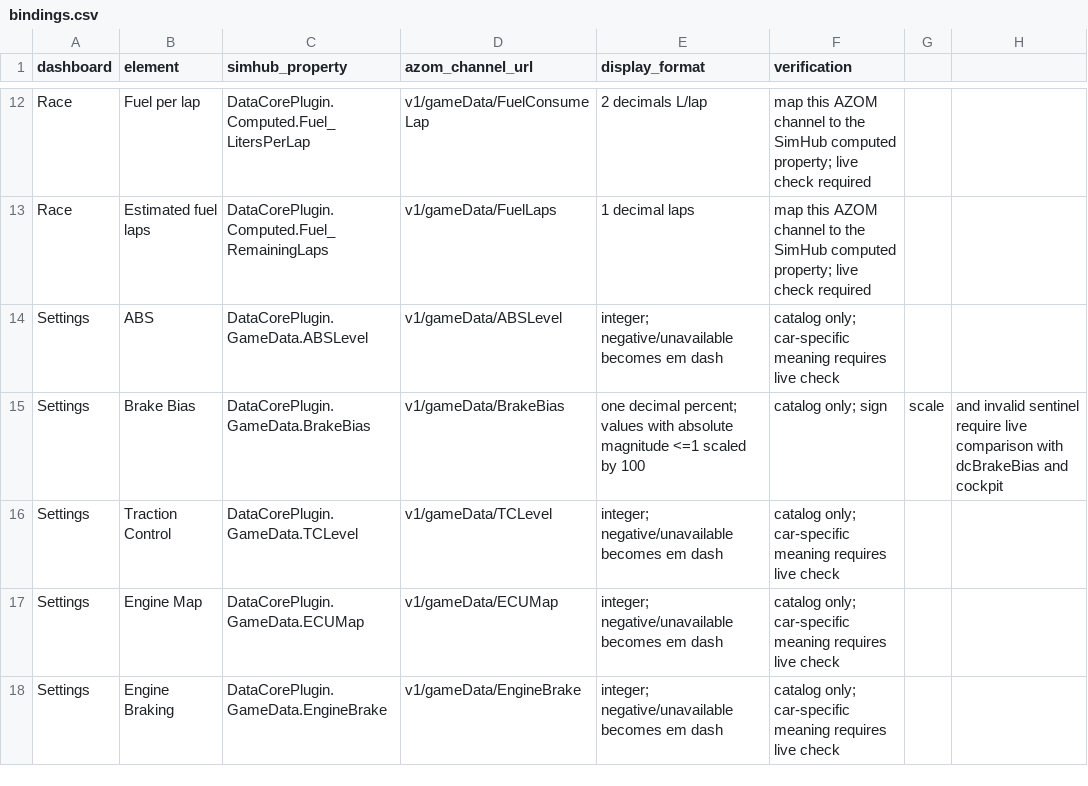
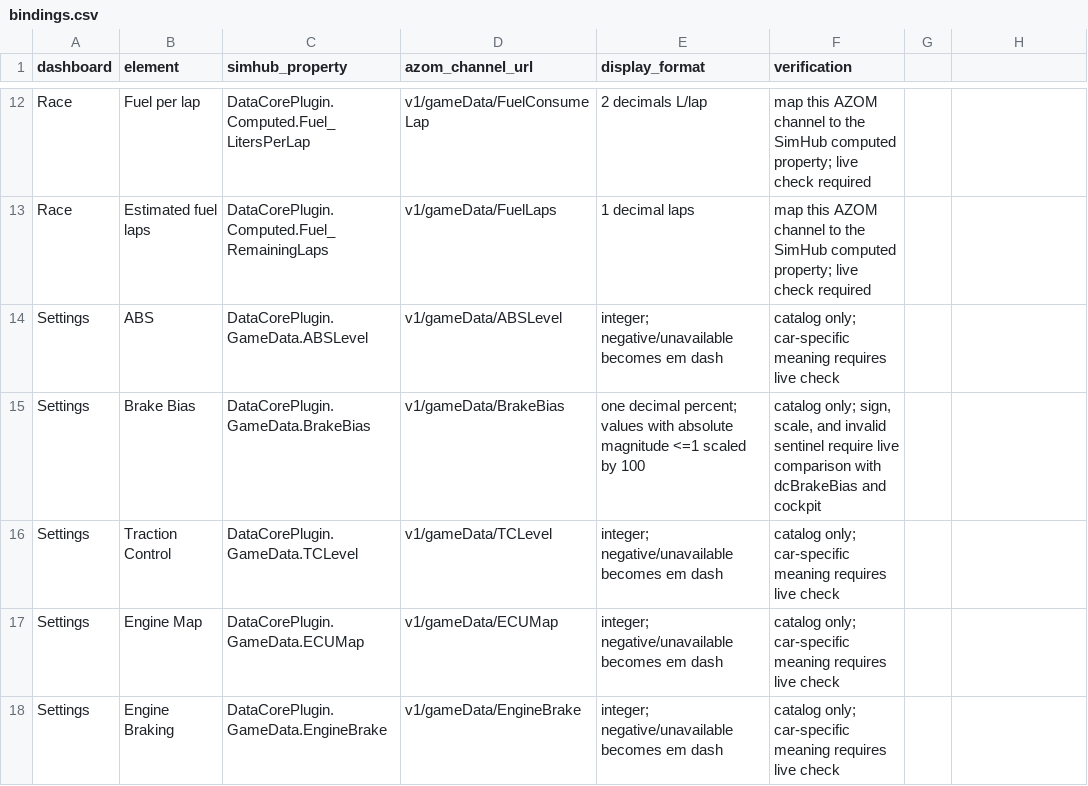
Before and after one commit to autoMiketik/azom-dashboards, a CSV file: dashboards/bindings.csv, drawn as a sheet; only a part is shown, gaps mark what is left out.

```diff
--- a/dashboards/bindings.csv
+++ b/dashboards/bindings.csv
@@ -14,3 +14,3 @@ Race,Estimated fuel laps,DataCorePlugin.Computed.Fuel_RemainingLaps,v1/gameData/
 Settings,ABS,DataCorePlugin.GameData.ABSLevel,v1/gameData/ABSLevel,"integer; negative/unavailable becomes em dash",catalog only; car-specific meaning requires live check
-Settings,Brake Bias,DataCorePlugin.GameData.BrakeBias,v1/gameData/BrakeBias,"one decimal percent; values with absolute magnitude <=1 scaled by 100",catalog only; sign, scale, and invalid sentinel require live comparison with dcBrakeBias and cockpit
+Settings,Brake Bias,DataCorePlugin.GameData.BrakeBias,v1/gameData/BrakeBias,"one decimal percent; values with absolute magnitude <=1 scaled by 100","catalog only; sign, scale, and invalid sentinel require live comparison with dcBrakeBias and cockpit"
 Settings,Traction Control,DataCorePlugin.GameData.TCLevel,v1/gameData/TCLevel,"integer; negative/unavailable becomes em dash",catalog only; car-specific meaning requires live check
```
Also changed, not shown: 6 other files.
